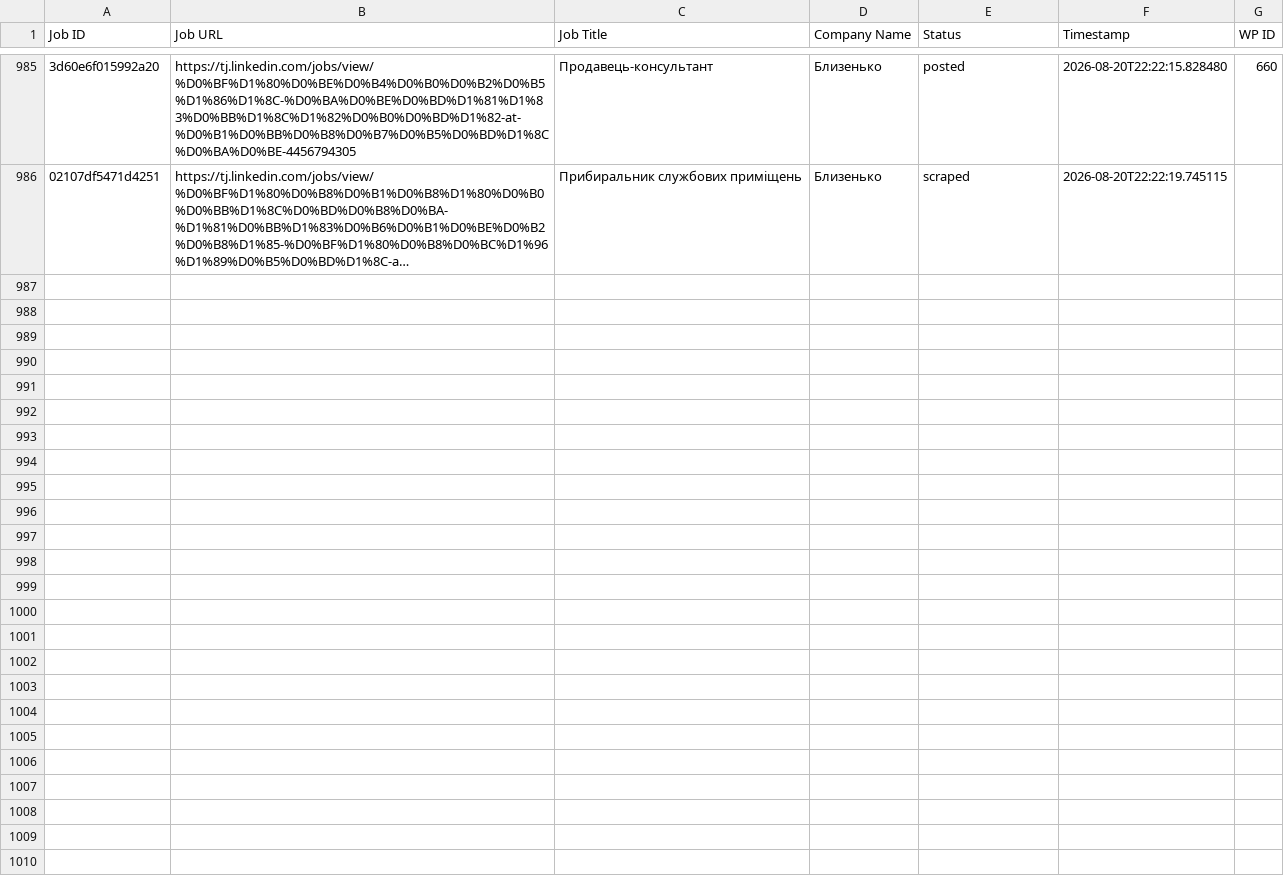
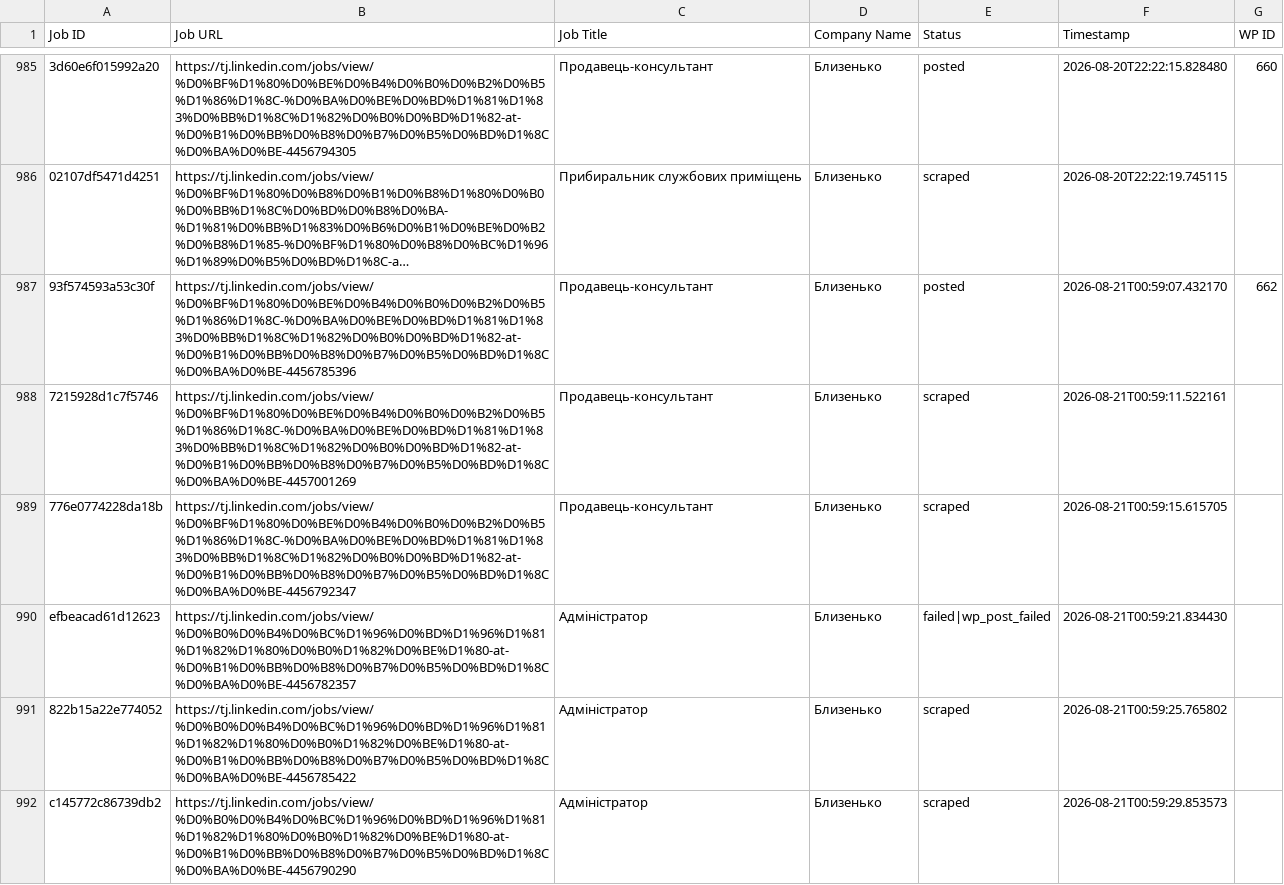
Before and after one commit to innovationinc2000/tj, a CSV file: processed_jobs.csv, drawn as a sheet; only a part is shown, gaps mark what is left out; long unchanged cells end in …; the diff names each change by its address in the sheet, - before the commit and + after, or states it on an @@ line.

```diff
--- a/processed_jobs.csv
+++ b/processed_jobs.csv
+row 987: 93f574593a53c30f | https://tj.linkedin.com/jobs/view/%D0%BF%D1%80%D0%BE%D0%B4%D0%B0%D0%B2%D0%B5%D1%86%D1%8C-%D0%BA%D0%BE%D0%BD%D1%81%D1%83%D0%BB%D1%8C%D1%82%D0%B0%D0%BD%D1%82-at-%D0%B1%D0%BB%D0%B8%D0%B7%D0%B5%D0%BD%D1%8C%D0%BA%D0%BE-4456785396 | Продавець-консультант | Близенько | posted | 2026-08-21T00:59:07.432170 | 662
+row 988: 7215928d1c7f5746 | https://tj.linkedin.com/jobs/view/%D0%BF%D1%80%D0%BE%D0%B4%D0%B0%D0%B2%D0%B5%D1%86%D1%8C-%D0%BA%D0%BE%D0%BD%D1%81%D1%83%D0%BB%D1%8C%D1%82%D0%B0%D0%BD%D1%82-at-%D0%B1%D0%BB%D0%B8%D0%B7%D0%B5%D0%BD%D1%8C%D0%BA%D0%BE-4457001269 | Продавець-консультант | Близенько | scraped | 2026-08-21T00:59:11.522161
+row 989: 776e0774228da18b | https://tj.linkedin.com/jobs/view/%D0%BF%D1%80%D0%BE%D0%B4%D0%B0%D0%B2%D0%B5%D1%86%D1%8C-%D0%BA%D0%BE%D0%BD%D1%81%D1%83%D0%BB%D1%8C%D1%82%D0%B0%D0%BD%D1%82-at-%D0%B1%D0%BB%D0%B8%D0%B7%D0%B5%D0%BD%D1%8C%D0%BA%D0%BE-4456792347 | Продавець-консультант | Близенько | scraped | 2026-08-21T00:59:15.615705
+row 990: efbeacad61d12623 | https://tj.linkedin.com/jobs/view/%D0%B0%D0%B4%D0%BC%D1%96%D0%BD%D1%96%D1%81%D1%82%D1%80%D0%B0%D1%82%D0%BE%D1%80-at-%D0%B1%D0%BB%D0%B8%D0%B7%D0%B5%D0%BD%D1%8C%D0%BA%D0%BE-4456782357 | Адміністратор | Близенько | failed|wp_post_failed | 2026-08-21T00:59:21.834430
+row 991: 822b15a22e774052 | https://tj.linkedin.com/jobs/view/%D0%B0%D0%B4%D0%BC%D1%96%D0%BD%D1%96%D1%81%D1%82%D1%80%D0%B0%D1%82%D0%BE%D1%80-at-%D0%B1%D0%BB%D0%B8%D0%B7%D0%B5%D0%BD%D1%8C%D0%BA%D0%BE-4456785422 | Адміністратор | Близенько | scraped | 2026-08-21T00:59:25.765802
+row 992: c145772c86739db2 | https://tj.linkedin.com/jobs/view/%D0%B0%D0%B4%D0%BC%D1%96%D0%BD%D1%96%D1%81%D1%82%D1%80%D0%B0%D1%82%D0%BE%D1%80-at-%D0%B1%D0%BB%D0%B8%D0%B7%D0%B5%D0%BD%D1%8C%D0%BA%D0%BE-4456790290 | Адміністратор | Близенько | scraped | 2026-08-21T00:59:29.853573
```
